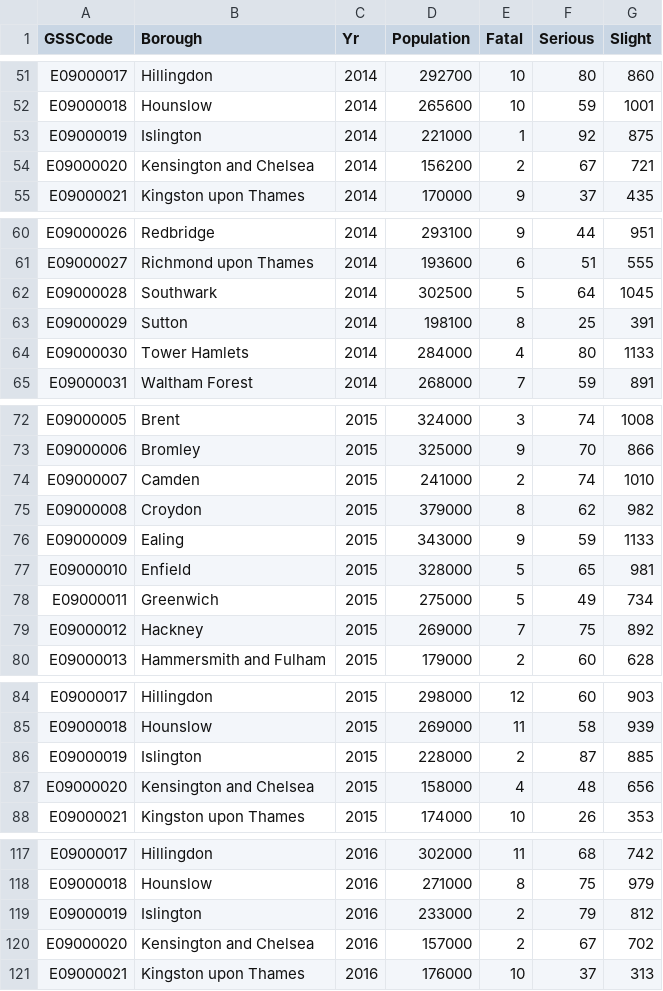
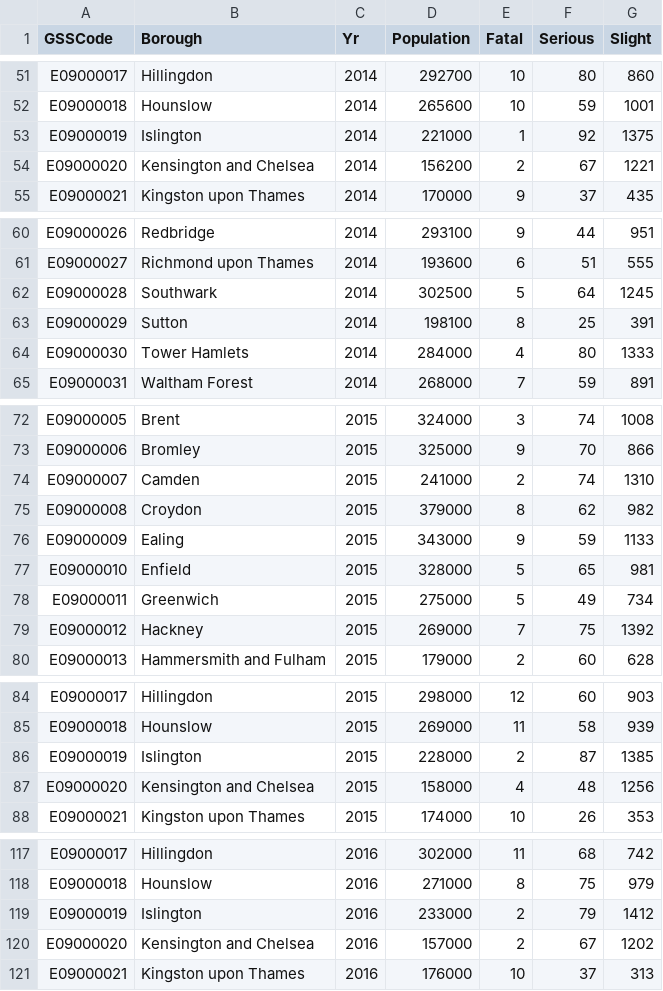
Before and after one commit to AdnaanM123/data, a CSV file: populations.csv, drawn as a sheet; only a part is shown, gaps mark what is left out; the diff covers the shown part only.

```diff
--- a/populations.csv
+++ b/populations.csv
@@ -52,4 +52,4 @@ E09000017,Hillingdon,2014,292700,10,80,860
 E09000018,Hounslow,2014,265600,10,59,1001
-E09000019,Islington,2014,221000,1,92,875
-E09000020,Kensington and Chelsea,2014,156200,2,67,721
+E09000019,Islington,2014,221000,1,92,1375
+E09000020,Kensington and Chelsea,2014,156200,2,67,1221
 E09000021,Kingston upon Thames,2014,170000,9,37,435
@@ -61,5 +61,5 @@ E09000026,Redbridge,2014,293100,9,44,951
 E09000027,Richmond upon Thames,2014,193600,6,51,555
-E09000028,Southwark,2014,302500,5,64,1045
+E09000028,Southwark,2014,302500,5,64,1245
 E09000029,Sutton,2014,198100,8,25,391
-E09000030,Tower Hamlets,2014,284000,4,80,1133
+E09000030,Tower Hamlets,2014,284000,4,80,1333
 E09000031,Waltham Forest,2014,268000,7,59,891
@@ -73,3 +73,3 @@ E09000005,Brent,2015,324000,3,74,1008
 E09000006,Bromley,2015,325000,9,70,866
-E09000007,Camden,2015,241000,2,74,1010
+E09000007,Camden,2015,241000,2,74,1310
 E09000008,Croydon,2015,379000,8,62,982
@@ -78,3 +78,3 @@ E09000010,Enfield,2015,328000,5,65,981
 E09000011,Greenwich,2015,275000,5,49,734
-E09000012,Hackney,2015,269000,7,75,892
+E09000012,Hackney,2015,269000,7,75,1392
 E09000013,Hammersmith and Fulham,2015,179000,2,60,628
@@ -85,4 +85,4 @@ E09000017,Hillingdon,2015,298000,12,60,903
 E09000018,Hounslow,2015,269000,11,58,939
-E09000019,Islington,2015,228000,2,87,885
-E09000020,Kensington and Chelsea,2015,158000,4,48,656
+E09000019,Islington,2015,228000,2,87,1385
+E09000020,Kensington and Chelsea,2015,158000,4,48,1256
 E09000021,Kingston upon Thames,2015,174000,10,26,353
@@ -118,4 +118,4 @@ E09000017,Hillingdon,2016,302000,11,68,742
 E09000018,Hounslow,2016,271000,8,75,979
-E09000019,Islington,2016,233000,2,79,812
-E09000020,Kensington and Chelsea,2016,157000,2,67,702
+E09000019,Islington,2016,233000,2,79,1412
+E09000020,Kensington and Chelsea,2016,157000,2,67,1202
 E09000021,Kingston upon Thames,2016,176000,10,37,313
```
Also changed, not shown: 26 edited cells elsewhere in this file.
